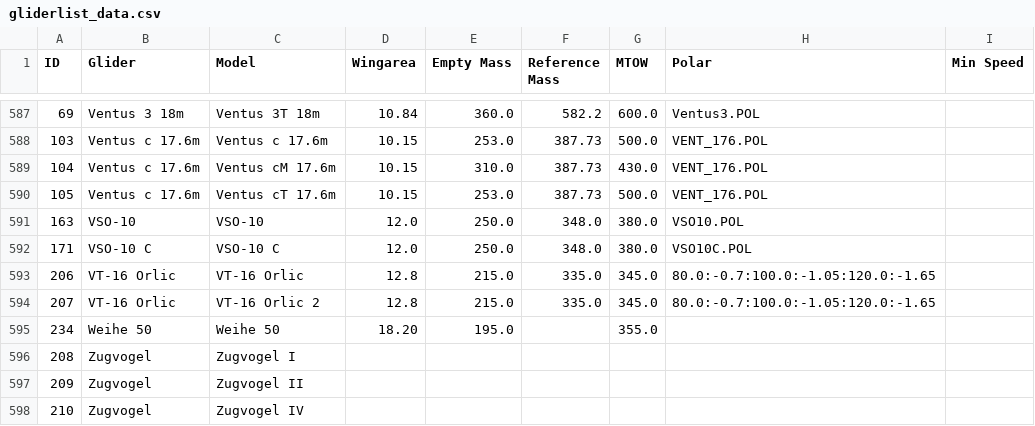
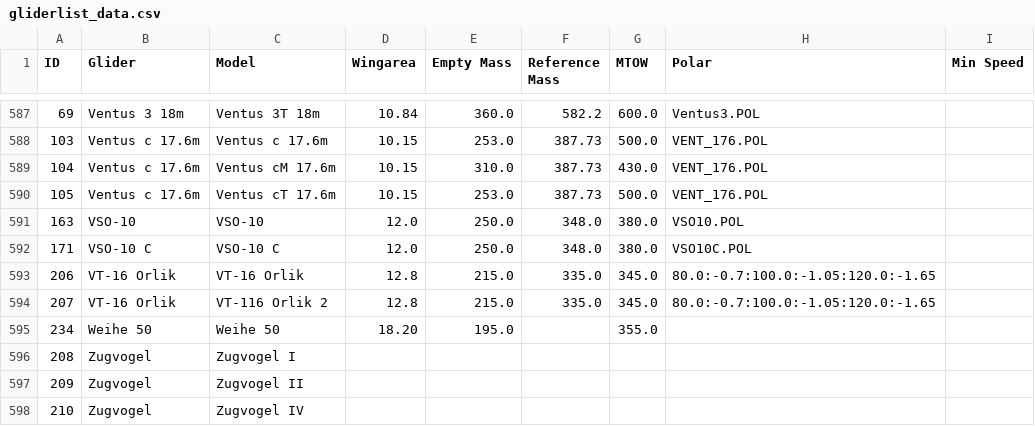
Before and after one commit to weglide/GliderList, a CSV file: data/gliderlist_data.csv, drawn as a sheet; only a part is shown, gaps mark what is left out.

```diff
--- a/data/gliderlist_data.csv
+++ b/data/gliderlist_data.csv
@@ -592,4 +592,4 @@ ID,Glider,Model,Wingarea,Empty Mass,Reference Mass,MTOW,Polar,Min Speed
 171,VSO-10 C,VSO-10 C,12.0,250.0,348.0,380.0,VSO10C.POL,
-206,VT-16 Orlic,VT-16 Orlic,12.8,215.0,335.0,345.0,80.0:-0.7:100.0:-1.05:120.0:-1.65,
-207,VT-16 Orlic,VT-16 Orlic 2,12.8,215.0,335.0,345.0,80.0:-0.7:100.0:-1.05:120.0:-1.65,
+206,VT-16 Orlik,VT-16 Orlik,12.8,215.0,335.0,345.0,80.0:-0.7:100.0:-1.05:120.0:-1.65,
+207,VT-16 Orlik,VT-116 Orlik 2,12.8,215.0,335.0,345.0,80.0:-0.7:100.0:-1.05:120.0:-1.65,
 234,Weihe 50,Weihe 50,18.20,195.0,,355.0,,
```
Also changed, not shown: data/gliderlist_merged.csv, 2 other files.
